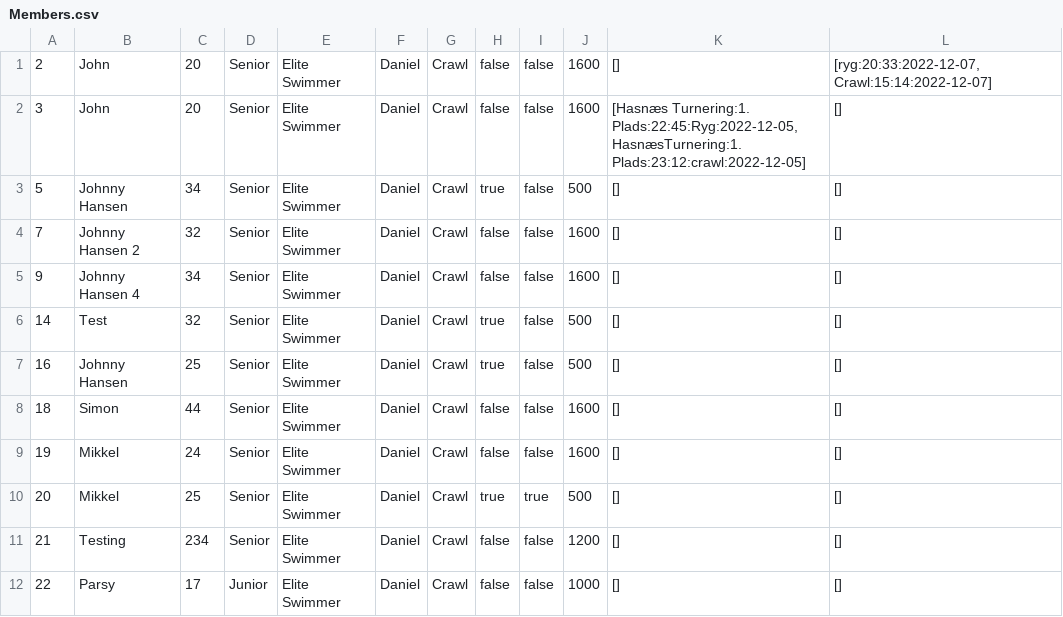
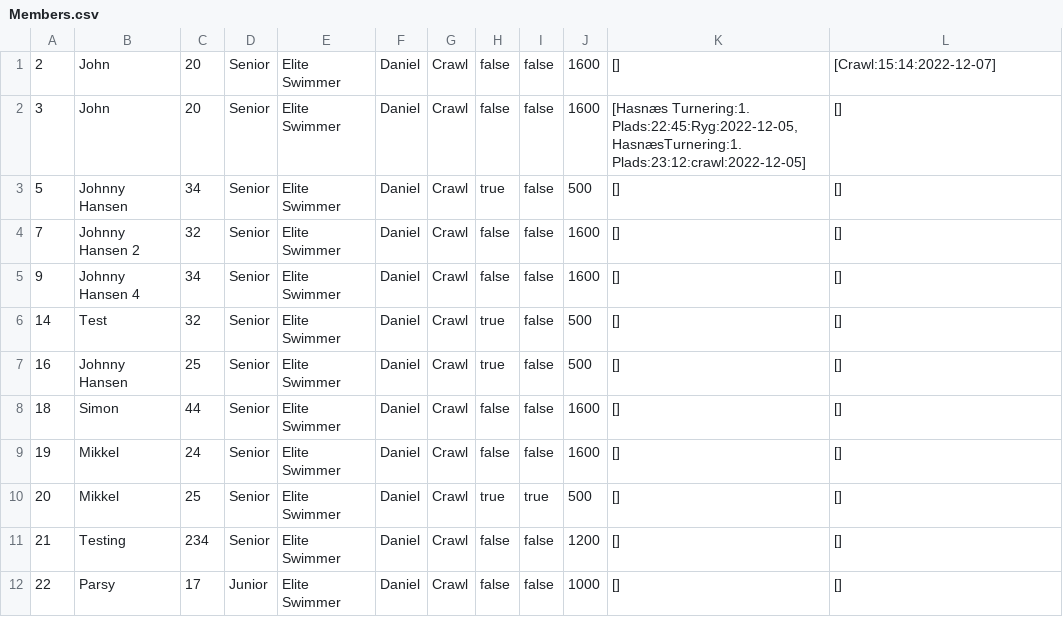
Before and after one commit to simonj1704/Delfinen, a CSV file: Members.csv, drawn as a sheet.

```diff
--- a/Members.csv
+++ b/Members.csv
@@ -1,2 +1,2 @@
-2;John;20;Senior;Elite Swimmer;Daniel;Crawl;false;false;1600;[];[ryg:20:33:2022-12-07, Crawl:15:14:2022-12-07]
+2;John;20;Senior;Elite Swimmer;Daniel;Crawl;false;false;1600;[];[Crawl:15:14:2022-12-07]
 3;John;20;Senior;Elite Swimmer;Daniel;Crawl;false;false;1600;[Hasnæs Turnering:1. Plads:22:45:Ryg:2022-12-05, HasnæsTurnering:1. Plads:23:12:crawl:2022-12-05];[]
```
Also changed, not shown: 2 other files.
